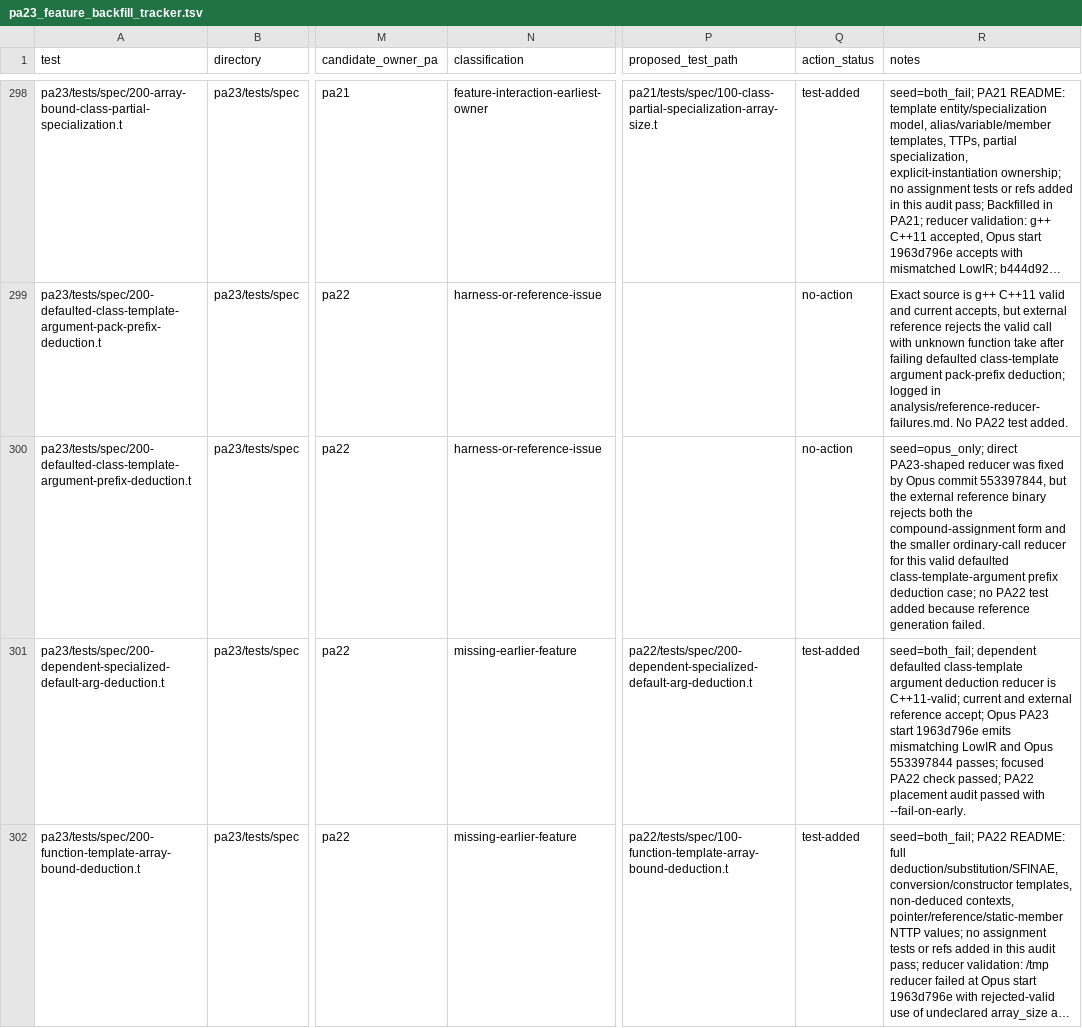
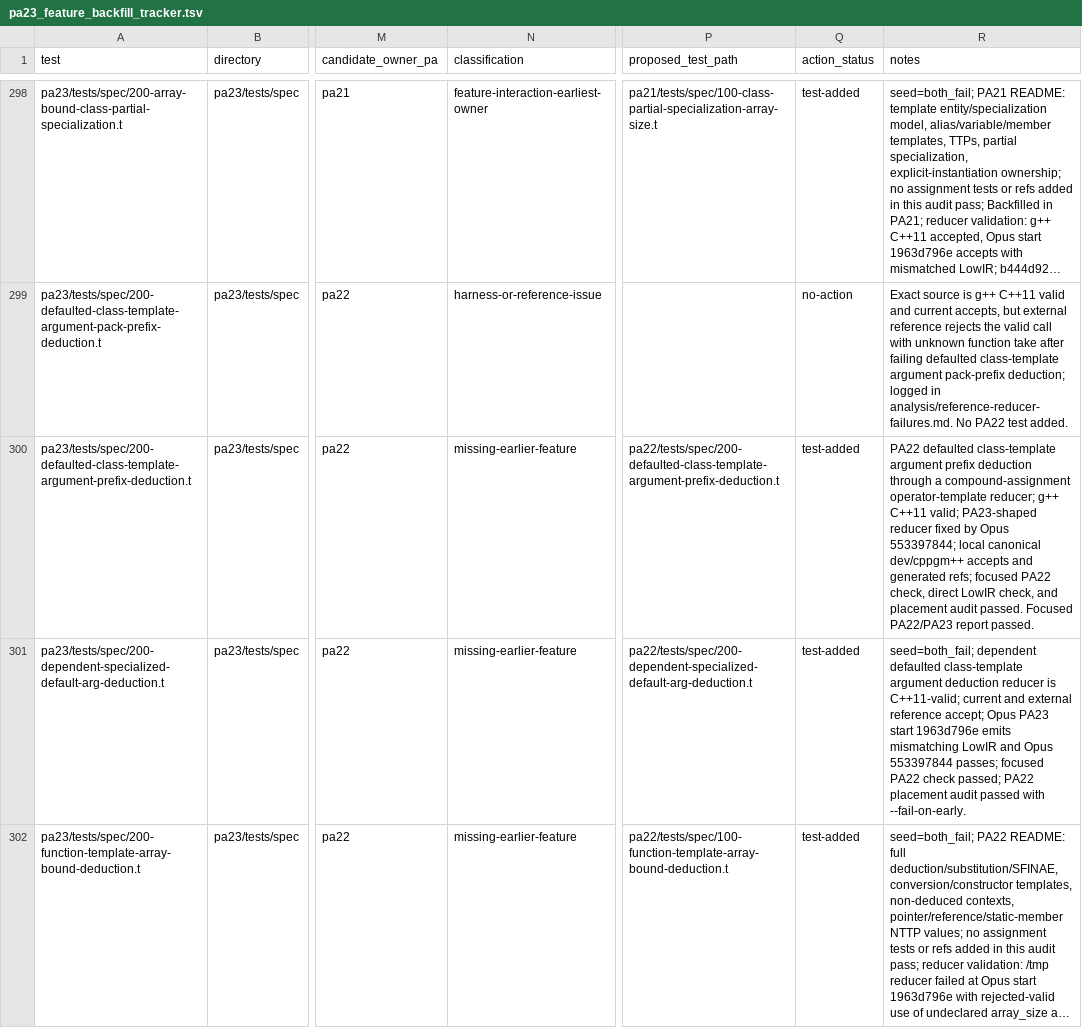
Before and after one commit to vishvananda/cppgm-extended, a TSV file: pa23_feature_backfill_tracker.tsv, drawn as a sheet; only a part is shown, gaps mark what is left out; long unchanged cells end in …; the diff names each change by its address in the sheet, - before the commit and + after, or states it on an @@ line.

Commit message:
pa22: promote defaulted class-template deduction reducer

```diff
--- a/pa23_feature_backfill_tracker.tsv
+++ b/pa23_feature_backfill_tracker.tsv
-N300 (classification): harness-or-reference-issue
+N300 (classification): missing-earlier-feature
-P300 (proposed_test_path): (empty)
+P300 (proposed_test_path): pa22/tests/spec/200-defaulted-class-template-argument-prefix-deduction.t
-Q300 (action_status): no-action
+Q300 (action_status): test-added
-R300 (notes): seed=opus_only; direct PA23-shaped reducer was fixed by Opus commit 553397844, but the external reference binary rejects both the compound-assignment form and the smaller ordinary-call reducer for this valid defaulted class-template-argument prefix deduction case; no PA22 test added because reference generation failed.
+R300 (notes): PA22 defaulted class-template argument prefix deduction through a compound-assignment operator-template reducer; g++ C++11 valid; PA23-shaped reducer fixed by Opus 553397844; local canonical dev/cppgm++ accepts and generated refs; focused PA22 check, direct LowIR check, and placement audit passed. Focused PA22/PA23 report passed.
```
Also changed, not shown: 7 other files.
